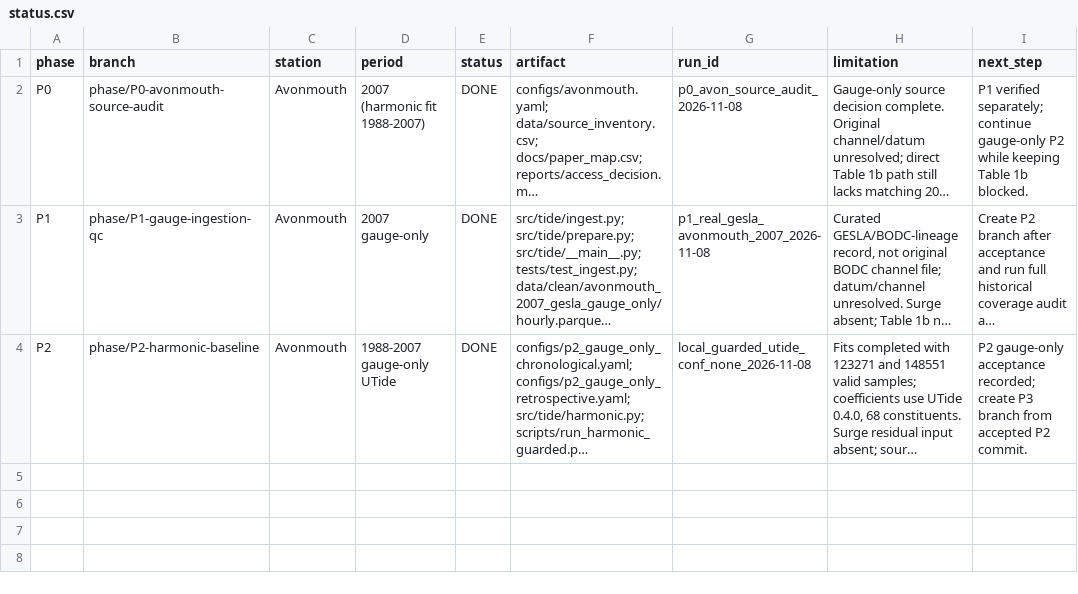
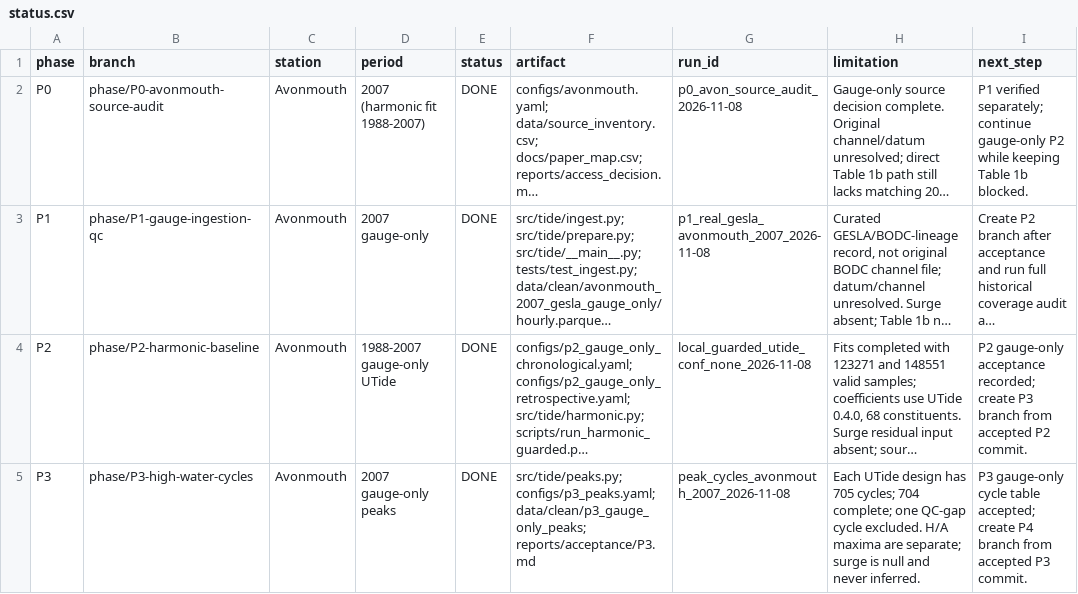
Before and after one commit to drakan02/high-water-forecasting, a CSV file: reports/status.csv, drawn as a sheet; long unchanged cells end in …; the diff names each change by its address in the sheet, - before the commit and + after, or states it on an @@ line.

```diff
--- a/reports/status.csv
+++ b/reports/status.csv
+row 5: P3 | phase/P3-high-water-cycles | Avonmouth | 2007 gauge-only peaks | DONE | src/tide/peaks.py; configs/p3_peaks.yaml; data/clean/p3_gauge_only_peaks; reports/acceptance/P3.md | peak_cycles_avonmouth_2007_2026-11-08 | Each UTide design has 705 cycles; 704 complete; one QC-gap cycle excluded. H/A maxima are separate; surge is null and never inferred. | P3 gauge-only cycle table accepted; create P4 branch from accepted P3 commit.
```
Also changed, not shown: docs/paper_map.csv, 7 other files.
